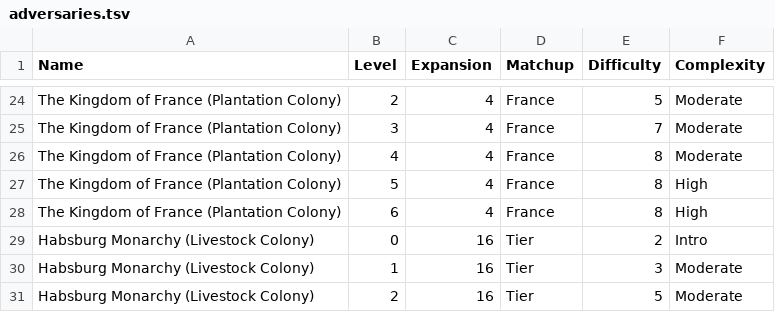
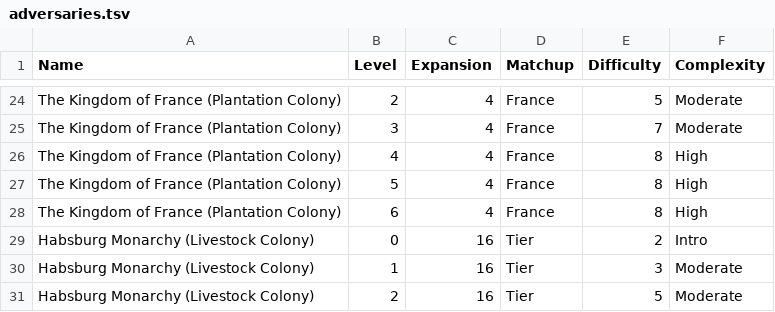
Before and after one commit to brycekbargar/si-tools, a TSV file: pipelines/data/input/adversaries.tsv, drawn as a sheet; only a part is shown, gaps mark what is left out.

Commit message:
Bucket games better and fix difficulty

```diff
--- a/pipelines/data/input/adversaries.tsv
+++ b/pipelines/data/input/adversaries.tsv
@@ -25,3 +25,3 @@ The Kingdom of France (Plantation Colony)	2	4	France	5	Moderate
 The Kingdom of France (Plantation Colony)	3	4	France	7	Moderate
-The Kingdom of France (Plantation Colony)	4	4	France	8	Moderate
+The Kingdom of France (Plantation Colony)	4	4	France	8	High
 The Kingdom of France (Plantation Colony)	5	4	France	8	High
```
Also changed, not shown: 4 other files.
